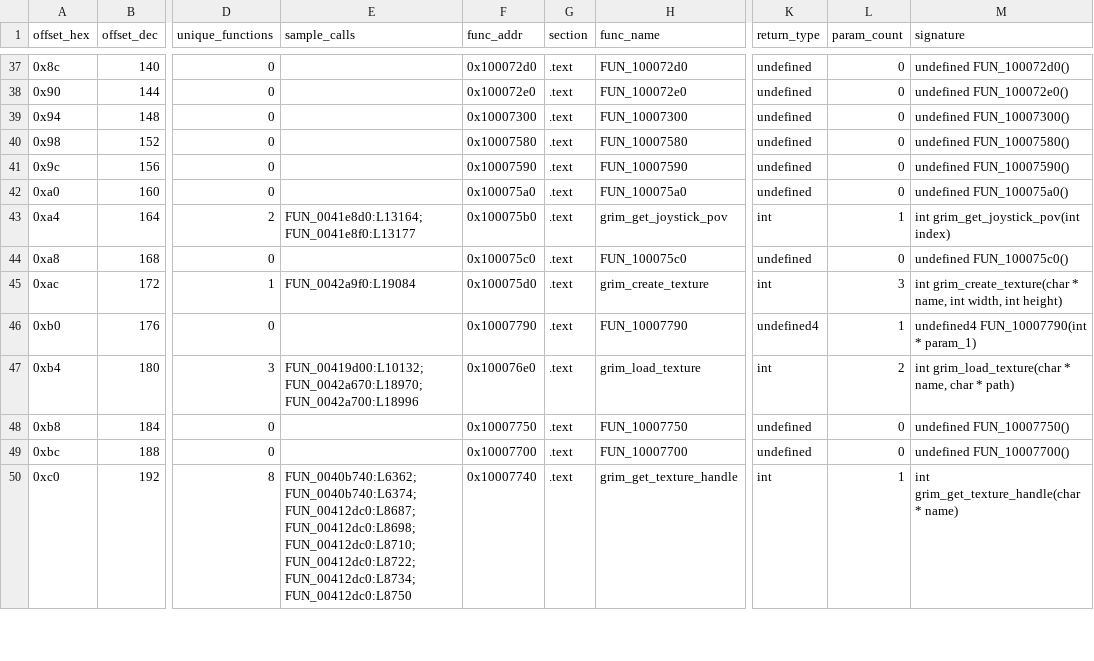
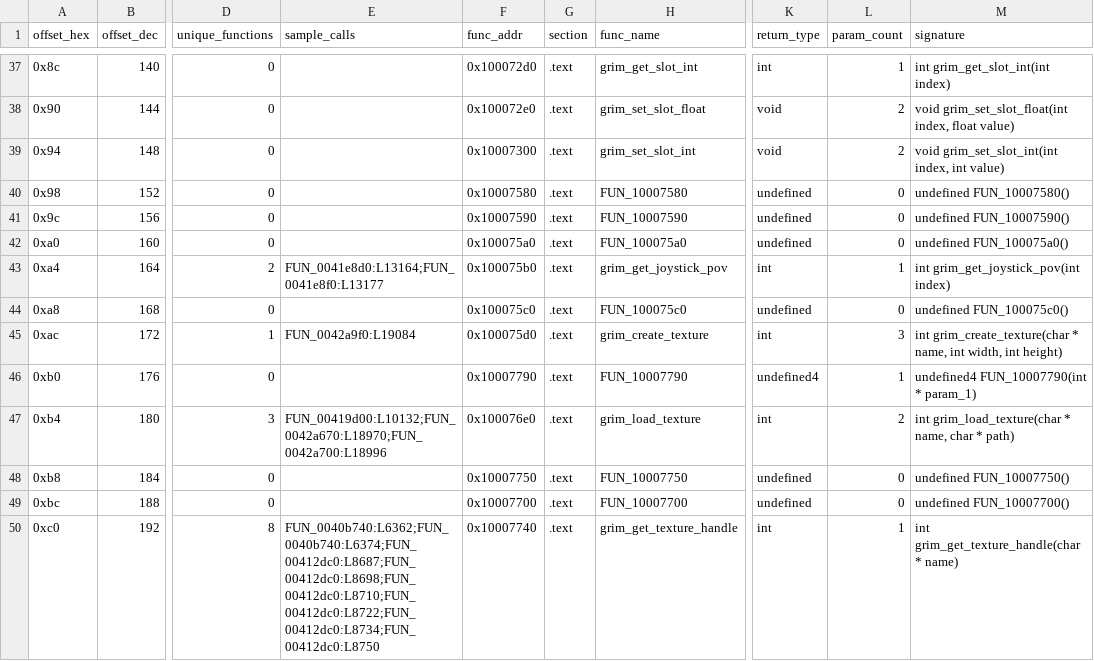
Before and after one commit to banteg/crimson, a CSV file: source/decompiled/grim2d_vtable_map.csv, drawn as a sheet; only a part is shown, gaps mark what is left out; the diff covers the shown part only; the diff names each change by its address in the sheet, - before the commit and + after, or states it on an @@ line.

```diff
--- a/source/decompiled/grim2d_vtable_map.csv
+++ b/source/decompiled/grim2d_vtable_map.csv
-H37 (func_name): FUN_100072d0
+H37 (func_name): grim_get_slot_int
-K37 (return_type): undefined
+K37 (return_type): int
-L37 (param_count): 0
+L37 (param_count): 1
-M37 (signature): undefined FUN_100072d0()
+M37 (signature): int grim_get_slot_int(int index)
-H38 (func_name): FUN_100072e0
+H38 (func_name): grim_set_slot_float
-K38:K39 (return_type): undefined
+K38:K39 (return_type): void
-L38:L39 (param_count): 0
+L38:L39 (param_count): 2
-M38 (signature): undefined FUN_100072e0()
+M38 (signature): void grim_set_slot_float(int index, float value)
-H39 (func_name): FUN_10007300
+H39 (func_name): grim_set_slot_int
-M39 (signature): undefined FUN_10007300()
+M39 (signature): void grim_set_slot_int(int index, int value)
-E43 (sample_calls): FUN_0041e8d0:L13164; FUN_0041e8f0:L13177
+E43 (sample_calls): FUN_0041e8d0:L13164;FUN_0041e8f0:L13177
-E47 (sample_calls): FUN_00419d00:L10132; FUN_0042a670:L18970; FUN_0042a700:L18996
+E47 (sample_calls): FUN_00419d00:L10132;FUN_0042a670:L18970;FUN_0042a700:L18996
-E50 (sample_calls): FUN_0040b740:L6362; FUN_0040b740:L6374; FUN_00412dc0:L8687; FUN_00412dc0:L8698; FUN_00412dc0:L8710; FUN_00412dc0:L8722; FUN_00412dc0:L8734; FUN_00412dc0:L8750
+E50 (sample_calls): FUN_0040b740:L6362;FUN_0040b740:L6374;FUN_00412dc0:L8687;FUN_00412dc0:L8698;FUN_00412dc0:L8710;FUN_00412dc0:L8722;FUN_00412dc0:L8734;FUN_00412dc0:L8750
```
Also changed, not shown: 96 edited cells elsewhere in this file, source/decompiled/grim2d_vtable_entries.csv, 2 other files.
